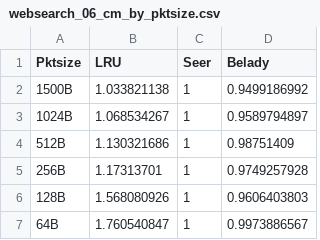
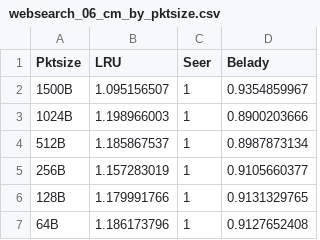
Before and after one commit to wegul/RackSimulator, a CSV file: graphs/data_new/websearch_06_cm_by_pktsize.csv, drawn as a sheet.

```diff
--- a/graphs/data_new/websearch_06_cm_by_pktsize.csv
+++ b/graphs/data_new/websearch_06_cm_by_pktsize.csv
@@ -1,7 +1,7 @@
 Pktsize,LRU,Seer,Belady
-1500B,1.033821138,1,0.9499186992
-1024B,1.068534267,1,0.9589794897
-512B,1.130321686,1,0.98751409
-256B,1.17313701,1,0.9749257928
-128B,1.568080926,1,0.9606403803
-64B,1.760540847,1,0.9973886567
+1500B,1.095156507,1,0.9354859967
+1024B,1.198966003,1,0.8900203666
+512B,1.185867537,1,0.8987873134
+256B,1.157283019,1,0.9105660377
+128B,1.179991766,1,0.9131329765
+64B,1.186173796,1,0.9127652408
```
Also changed, not shown: graphs/data_new/datamining_06_cm_by_pktsize.csv, graphs/data_new/incast_cm_by_pktsize.csv, 11 other files.
